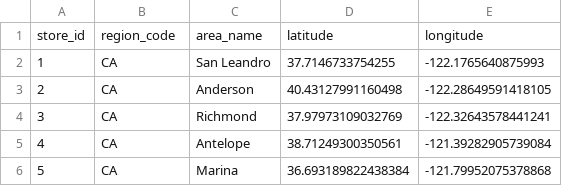
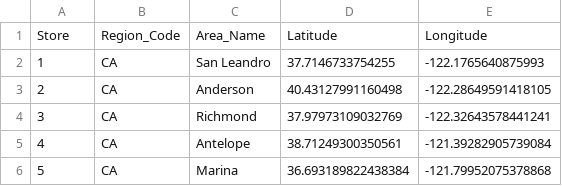
Before and after one commit to fl028/knime-walmart-sales-prediction, a CSV file: data/geo_data.csv, drawn as a sheet; only a part is shown; removed rows and columns are numbered as before the commit, all else as after; the diff names each change by its address in the sheet, - before the commit and + after, or states it on an @@ line.

Commit message:
ADD: Holiday_Events and CHG: geo_data headings

```diff
--- a/data/geo_data.csv
+++ b/data/geo_data.csv
-row 1: store_id | region_code | area_name | latitude | longitude
+row 1: Store | Region_Code | Area_Name | Latitude | Longitude
```
Also changed, not shown: 1 other file.
